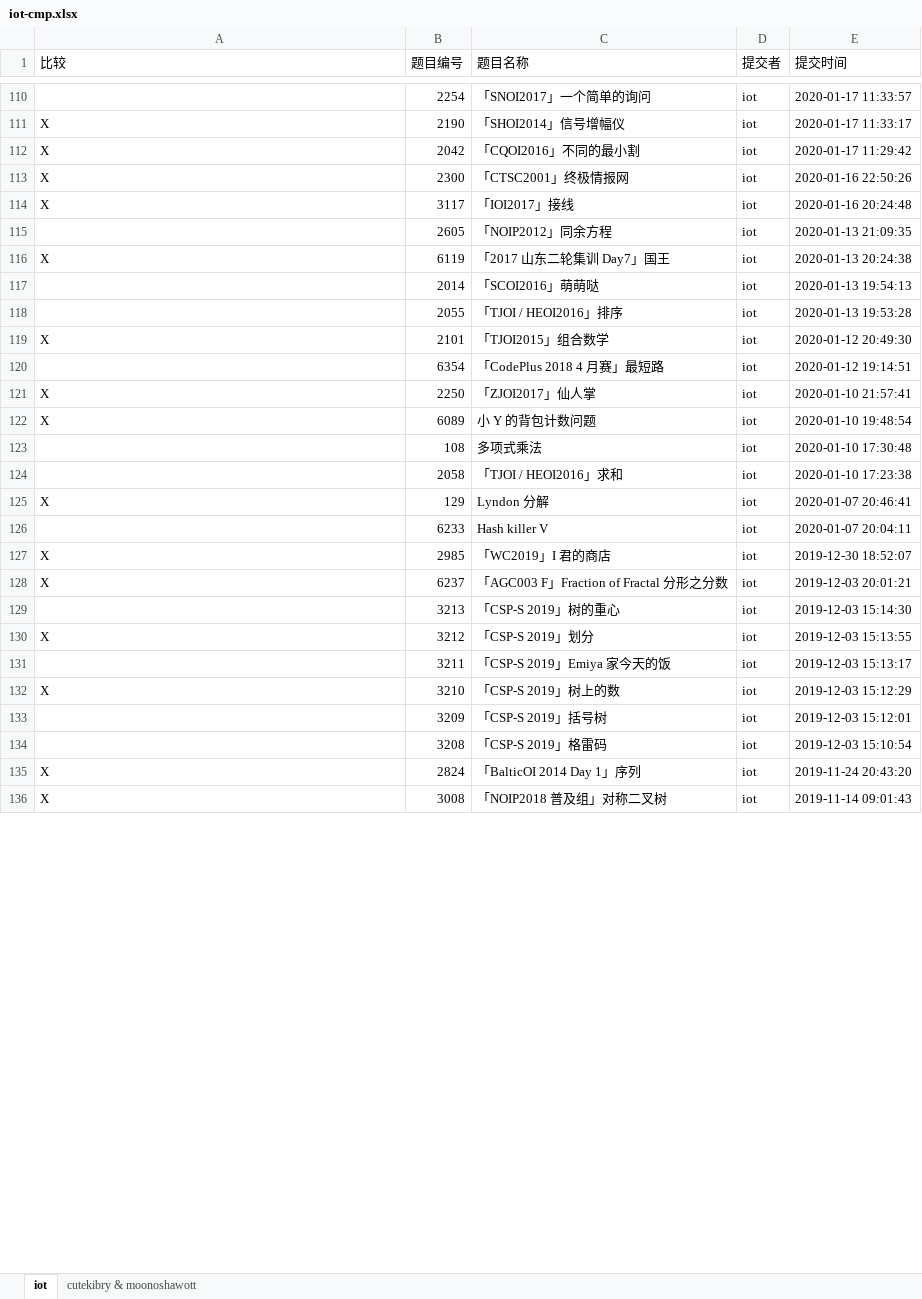
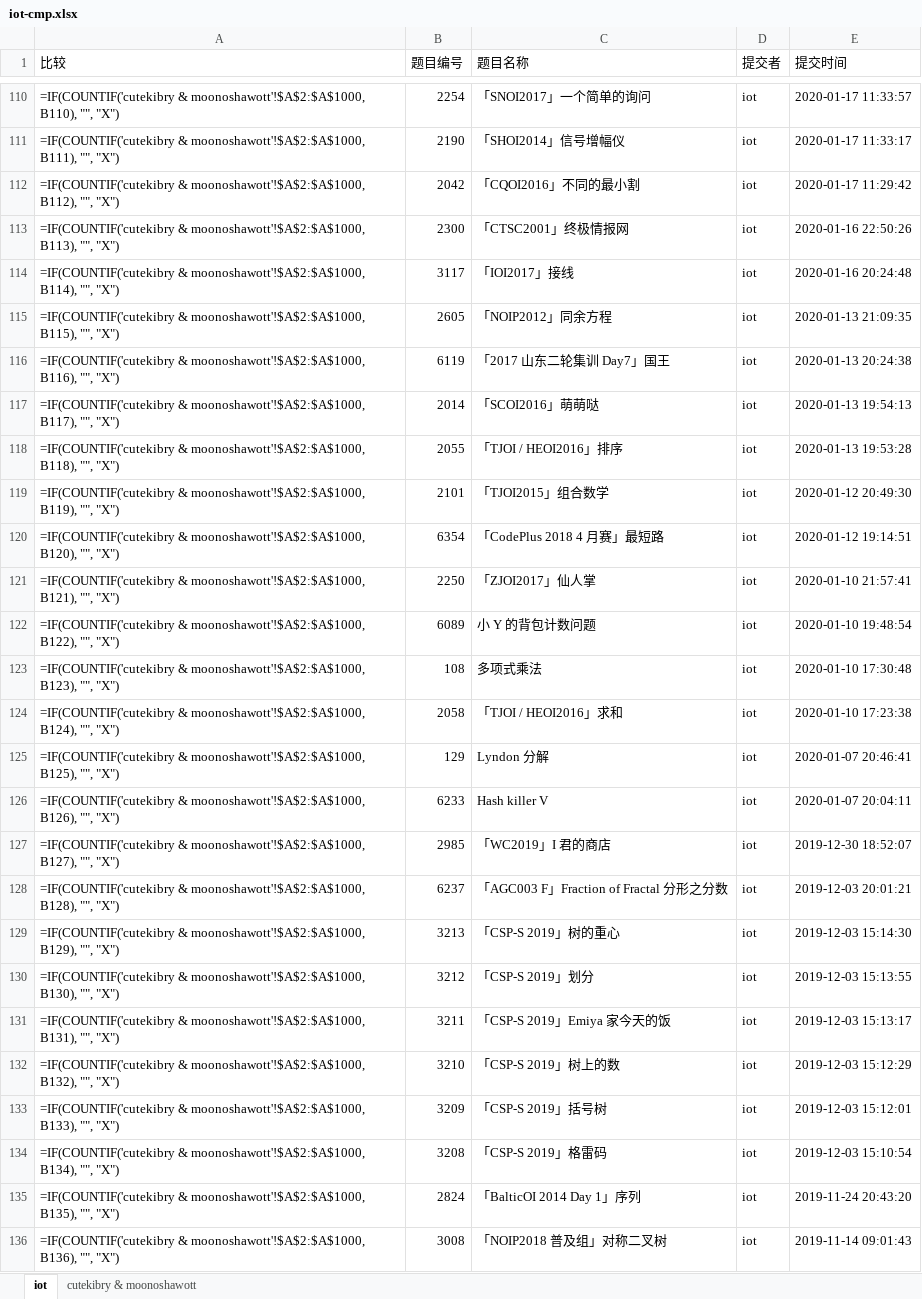
Before and after one commit to cutekibry/libuer, an Excel workbook: outputs/iot-cmp.xlsx, sheet iot, drawn as a sheet; only a part is shown, gaps mark what is left out; values as stored, in another font and other column widths than the file's, no borders; formulas without a stored value are shown as written; the diff covers the shown part only; the diff names each change by its address in the sheet, - before the commit and + after, or states it on an @@ line.

```diff
--- a/outputs/iot-cmp.xlsx (sheet iot)
+++ b/outputs/iot-cmp.xlsx (sheet iot)
-A110 (比较): (empty)
+A110 (比较): =IF(COUNTIF('cutekibry & moonoshawott'!$A$2:$A$1000, B110), "", "X")
-A111 (比较): X
+A111 (比较): =IF(COUNTIF('cutekibry & moonoshawott'!$A$2:$A$1000, B111), "", "X")
-A112 (比较): X
+A112 (比较): =IF(COUNTIF('cutekibry & moonoshawott'!$A$2:$A$1000, B112), "", "X")
-A113 (比较): X
+A113 (比较): =IF(COUNTIF('cutekibry & moonoshawott'!$A$2:$A$1000, B113), "", "X")
-A114 (比较): X
+A114 (比较): =IF(COUNTIF('cutekibry & moonoshawott'!$A$2:$A$1000, B114), "", "X")
-A115 (比较): (empty)
+A115 (比较): =IF(COUNTIF('cutekibry & moonoshawott'!$A$2:$A$1000, B115), "", "X")
-A116 (比较): X
+A116 (比较): =IF(COUNTIF('cutekibry & moonoshawott'!$A$2:$A$1000, B116), "", "X")
-A117 (比较): (empty)
+A117 (比较): =IF(COUNTIF('cutekibry & moonoshawott'!$A$2:$A$1000, B117), "", "X")
-A118 (比较): (empty)
+A118 (比较): =IF(COUNTIF('cutekibry & moonoshawott'!$A$2:$A$1000, B118), "", "X")
-A119 (比较): X
+A119 (比较): =IF(COUNTIF('cutekibry & moonoshawott'!$A$2:$A$1000, B119), "", "X")
-A120 (比较): (empty)
+A120 (比较): =IF(COUNTIF('cutekibry & moonoshawott'!$A$2:$A$1000, B120), "", "X")
-A121 (比较): X
+A121 (比较): =IF(COUNTIF('cutekibry & moonoshawott'!$A$2:$A$1000, B121), "", "X")
-A122 (比较): X
+A122 (比较): =IF(COUNTIF('cutekibry & moonoshawott'!$A$2:$A$1000, B122), "", "X")
-A123 (比较): (empty)
+A123 (比较): =IF(COUNTIF('cutekibry & moonoshawott'!$A$2:$A$1000, B123), "", "X")
-A124 (比较): (empty)
+A124 (比较): =IF(COUNTIF('cutekibry & moonoshawott'!$A$2:$A$1000, B124), "", "X")
-A125 (比较): X
+A125 (比较): =IF(COUNTIF('cutekibry & moonoshawott'!$A$2:$A$1000, B125), "", "X")
-A126 (比较): (empty)
+A126 (比较): =IF(COUNTIF('cutekibry & moonoshawott'!$A$2:$A$1000, B126), "", "X")
-A127 (比较): X
+A127 (比较): =IF(COUNTIF('cutekibry & moonoshawott'!$A$2:$A$1000, B127), "", "X")
-A128 (比较): X
+A128 (比较): =IF(COUNTIF('cutekibry & moonoshawott'!$A$2:$A$1000, B128), "", "X")
-A129 (比较): (empty)
+A129 (比较): =IF(COUNTIF('cutekibry & moonoshawott'!$A$2:$A$1000, B129), "", "X")
-A130 (比较): X
+A130 (比较): =IF(COUNTIF('cutekibry & moonoshawott'!$A$2:$A$1000, B130), "", "X")
-A131 (比较): (empty)
+A131 (比较): =IF(COUNTIF('cutekibry & moonoshawott'!$A$2:$A$1000, B131), "", "X")
-A132 (比较): X
+A132 (比较): =IF(COUNTIF('cutekibry & moonoshawott'!$A$2:$A$1000, B132), "", "X")
-A133 (比较): (empty)
+A133 (比较): =IF(COUNTIF('cutekibry & moonoshawott'!$A$2:$A$1000, B133), "", "X")
-A134 (比较): (empty)
+A134 (比较): =IF(COUNTIF('cutekibry & moonoshawott'!$A$2:$A$1000, B134), "", "X")
-A135 (比较): X
+A135 (比较): =IF(COUNTIF('cutekibry & moonoshawott'!$A$2:$A$1000, B135), "", "X")
-A136 (比较): X
+A136 (比较): =IF(COUNTIF('cutekibry & moonoshawott'!$A$2:$A$1000, B136), "", "X")
```
Also changed, not shown: 395 edited cells elsewhere in this sheet, sheet cutekibry & moonoshawott, 5 other files.
